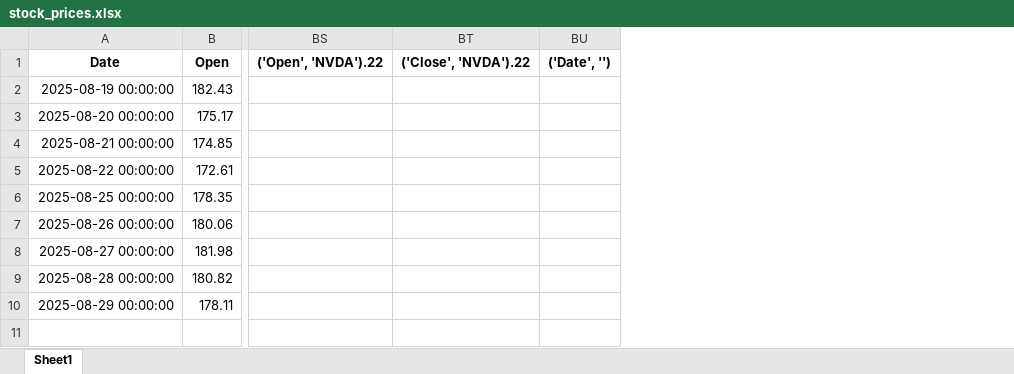
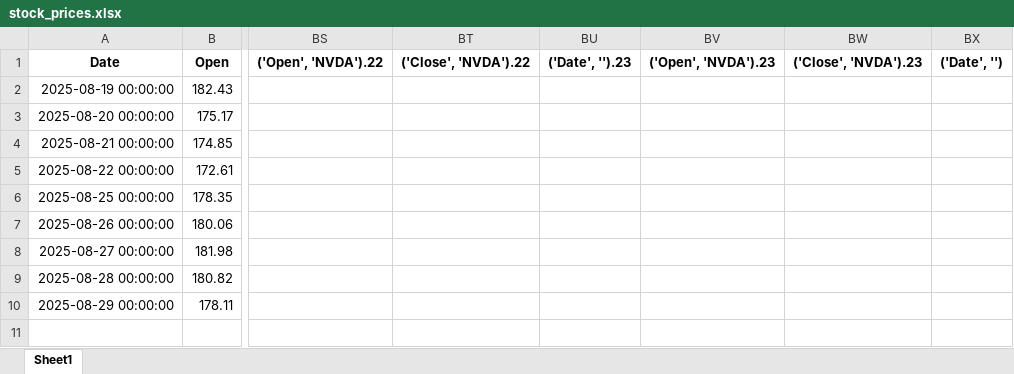
Before and after one commit to Ashkraze/Stocknews-Scrapper, an Excel workbook: stock_prices.xlsx, sheet Sheet1, drawn as a sheet; only a part is shown, gaps mark what is left out; values as stored, in another font and other column widths than the file's, no borders; the diff names each change by its address in the sheet, - before the commit and + after, or states it on an @@ line.

```diff
--- a/stock_prices.xlsx (sheet Sheet1)
+++ b/stock_prices.xlsx (sheet Sheet1)
+column BU, row 1: ('Date', '').23
+column BV, row 1: ('Open', 'NVDA').23
+column BW, row 1: ('Close', 'NVDA').23
```
